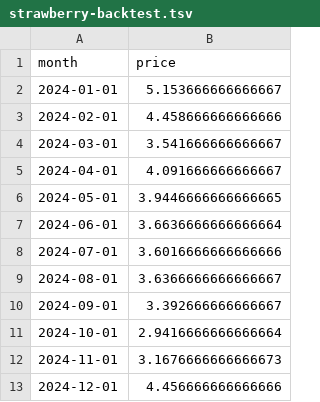
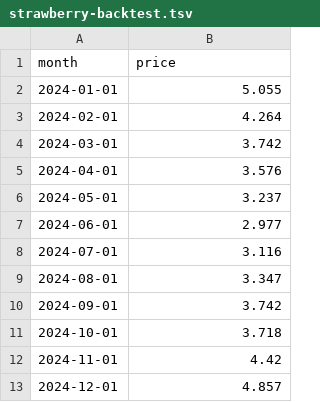
Before and after one commit to muathdb/Project-2, a TSV file: strawberry-backtest.tsv, drawn as a sheet.

```diff
--- a/strawberry-backtest.tsv
+++ b/strawberry-backtest.tsv
@@ -1,13 +1,13 @@
 month	price
-2024-01-01	5.153666666666667
-2024-02-01	4.458666666666666
-2024-03-01	3.541666666666667
-2024-04-01	4.091666666666667
-2024-05-01	3.9446666666666665
-2024-06-01	3.6636666666666664
-2024-07-01	3.6016666666666666
-2024-08-01	3.6366666666666667
-2024-09-01	3.392666666666667
-2024-10-01	2.9416666666666664
-2024-11-01	3.1676666666666673
-2024-12-01	4.456666666666666
+2024-01-01	5.055
+2024-02-01	4.264
+2024-03-01	3.742
+2024-04-01	3.576
+2024-05-01	3.237
+2024-06-01	2.977
+2024-07-01	3.116
+2024-08-01	3.347
+2024-09-01	3.742
+2024-10-01	3.718
+2024-11-01	4.42
+2024-12-01	4.857
```
Also changed, not shown: 3 other files.
